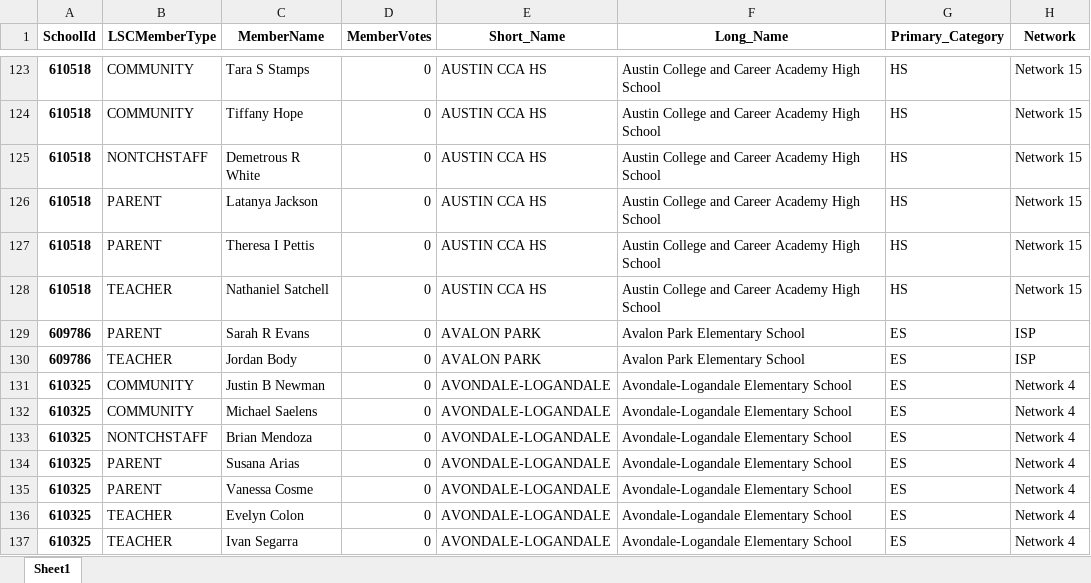
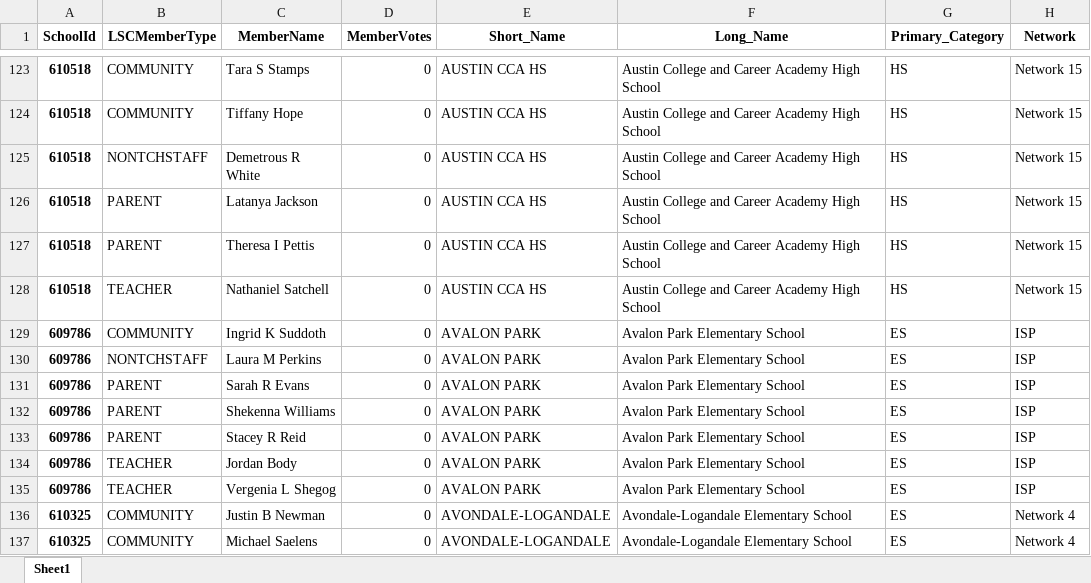
Before and after one commit to cpsdata/lsc_election_results, an Excel workbook: data/results/lsc_results_2022.xlsx, sheet Sheet1, drawn as a sheet; only a part is shown, gaps mark what is left out; the shorter side is filled out with more unchanged rows; values as stored, in another font and other column widths than the file's, no borders; the diff names each change by its address in the sheet, - before the commit and + after, or states it on an @@ line.

```diff
--- a/data/results/lsc_results_2022.xlsx (sheet Sheet1)
+++ b/data/results/lsc_results_2022.xlsx (sheet Sheet1)
+row 129: 609786 | COMMUNITY | Ingrid K Suddoth | 0 | AVALON PARK | Avalon Park Elementary School | ES | ISP
+row 130: 609786 | NONTCHSTAFF | Laura M Perkins | 0 | AVALON PARK | Avalon Park Elementary School | ES | ISP
+row 132: 609786 | PARENT | Shekenna Williams | 0 | AVALON PARK | Avalon Park Elementary School | ES | ISP
+row 133: 609786 | PARENT | Stacey R Reid | 0 | AVALON PARK | Avalon Park Elementary School | ES | ISP
+row 135: 609786 | TEACHER | Vergenia L Shegog | 0 | AVALON PARK | Avalon Park Elementary School | ES | ISP
```
Also changed, not shown: data/results/lsc_vacancies_2022.xlsx, 4 other files.
